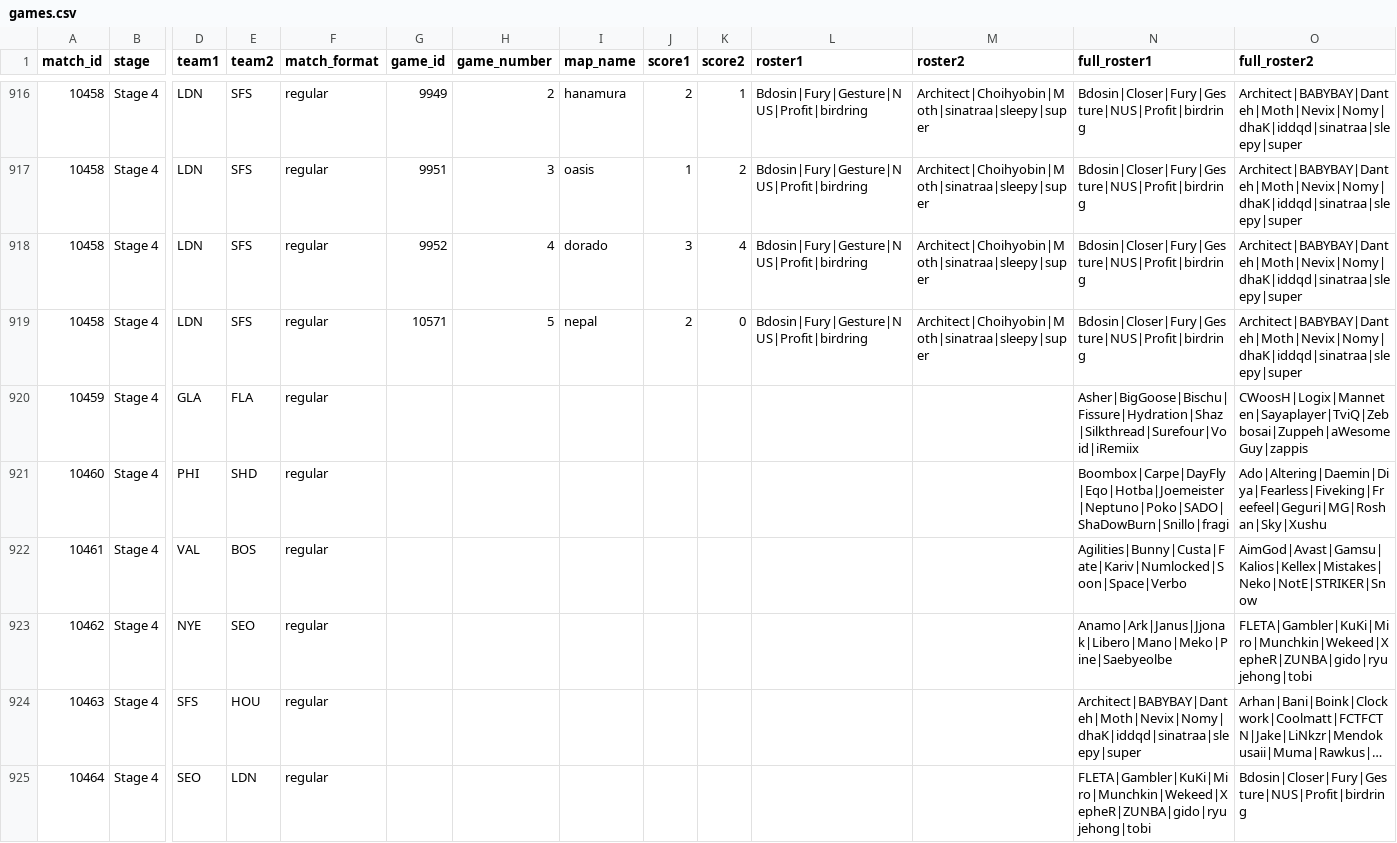
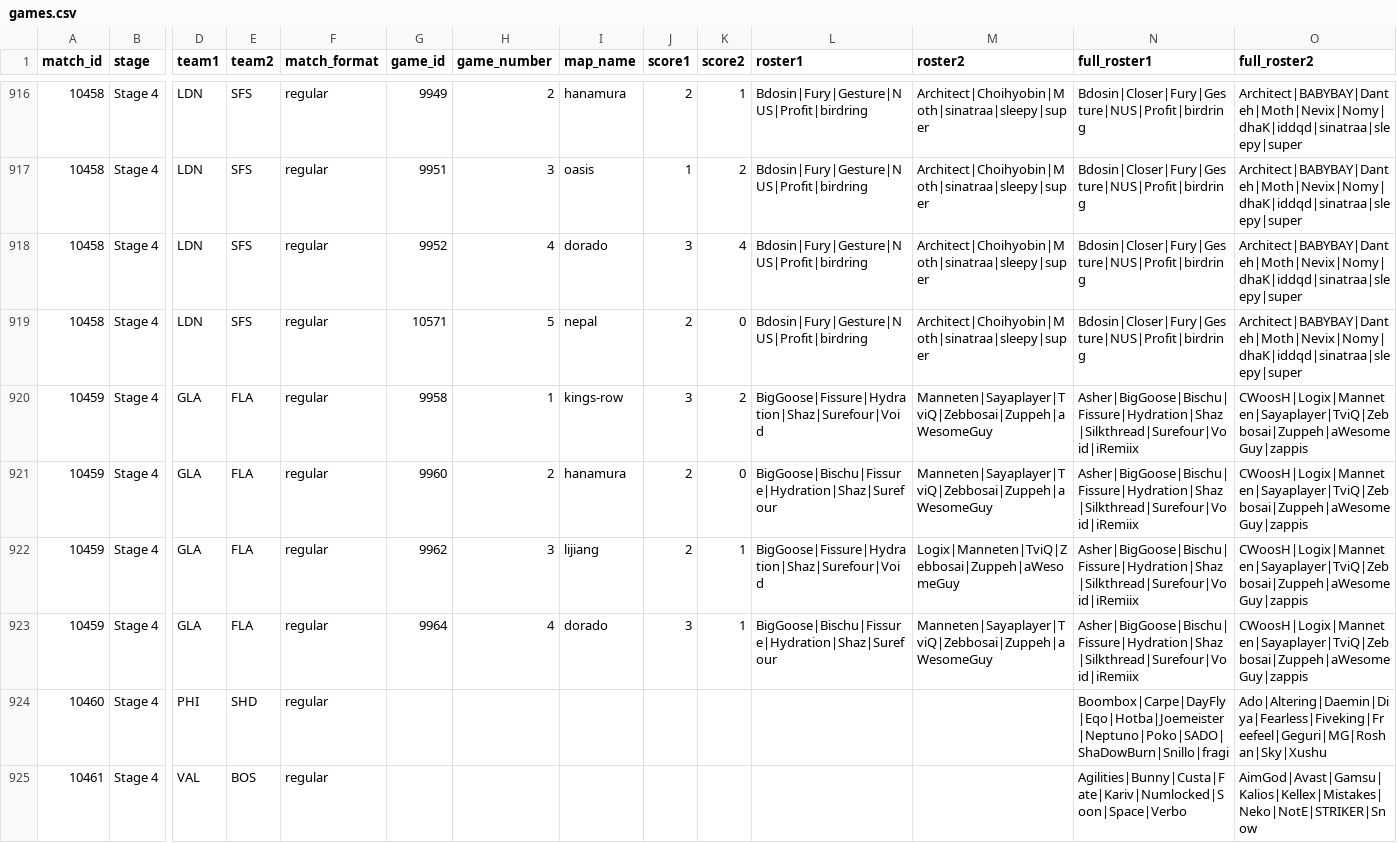
Before and after one commit to ClumsyLee/owl-sr, a CSV file: games.csv, drawn as a sheet; only a part is shown, gaps mark what is left out; the shorter side is filled out with more unchanged rows; long unchanged cells end in …; rows hold the shown columns only; the diff names each change by its address in the sheet, - before the commit and + after, or states it on an @@ line.

```diff
--- a/games.csv
+++ b/games.csv
-G920 (game_id): (empty)
+G920 (game_id): 9958
-H920 (game_number): (empty)
+H920 (game_number): 1
-I920 (map_name): (empty)
+I920 (map_name): kings-row
-J920 (score1): (empty)
+J920 (score1): 3
-K920 (score2): (empty)
+K920 (score2): 2
-L920 (roster1): (empty)
+L920 (roster1): BigGoose|Fissure|Hydration|Shaz|Surefour|Void
-M920 (roster2): (empty)
+M920 (roster2): Manneten|Sayaplayer|TviQ|Zebbosai|Zuppeh|aWesomeGuy
+row 921: 10459 | Stage 4 | GLA | FLA | regular | 9960 | 2 | hanamura | 2 | 0 | BigGoose|Bischu|Fissure|Hydration|Shaz|Surefour | Manneten|Sayaplayer|TviQ|Zebbosai|Zuppeh|aWesomeGuy | Asher|BigGoose|Bischu|Fissure|Hydration|Shaz|Silkthread|Surefour|Void|iRemiix | CWoosH|Logix|Manneten|Sayaplayer|TviQ|Zebbosai|Zuppeh|aWesomeGuy|zappis
+row 922: 10459 | Stage 4 | GLA | FLA | regular | 9962 | 3 | lijiang | 2 | 1 | BigGoose|Fissure|Hydration|Shaz|Surefour|Void | Logix|Manneten|TviQ|Zebbosai|Zuppeh|aWesomeGuy | Asher|BigGoose|Bischu|Fissure|Hydration|Shaz|Silkthread|Surefour|Void|iRemiix | CWoosH|Logix|Manneten|Sayaplayer|TviQ|Zebbosai|Zuppeh|aWesomeGuy|zappis
+row 923: 10459 | Stage 4 | GLA | FLA | regular | 9964 | 4 | dorado | 3 | 1 | BigGoose|Bischu|Fissure|Hydration|Shaz|Surefour | Manneten|Sayaplayer|TviQ|Zebbosai|Zuppeh|aWesomeGuy | Asher|BigGoose|Bischu|Fissure|Hydration|Shaz|Silkthread|Surefour|Void|iRemiix | CWoosH|Logix|Manneten|Sayaplayer|TviQ|Zebbosai|Zuppeh|aWesomeGuy|zappis
```
Also changed, not shown: ratings.csv, 14 other files.
